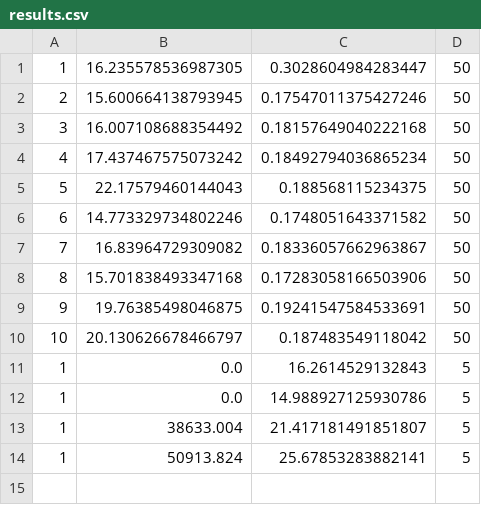
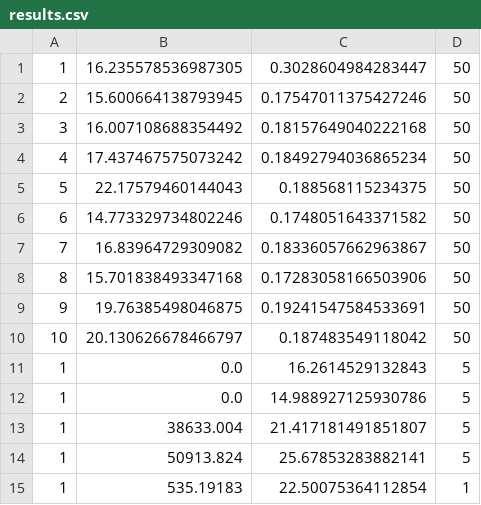
Before and after one commit to maomiko/TRY, a CSV file: results/l2seg_dataset/results.csv, drawn as a sheet.

```diff
--- a/results/l2seg_dataset/results.csv
+++ b/results/l2seg_dataset/results.csv
@@ -14 +14,2 @@
 1,50913.824,25.67853283882141,5
+1,535.19183,22.50075364112854,1
```
Also changed, not shown: results/l2seg_dataset/solutions.csv, 1 other file.
